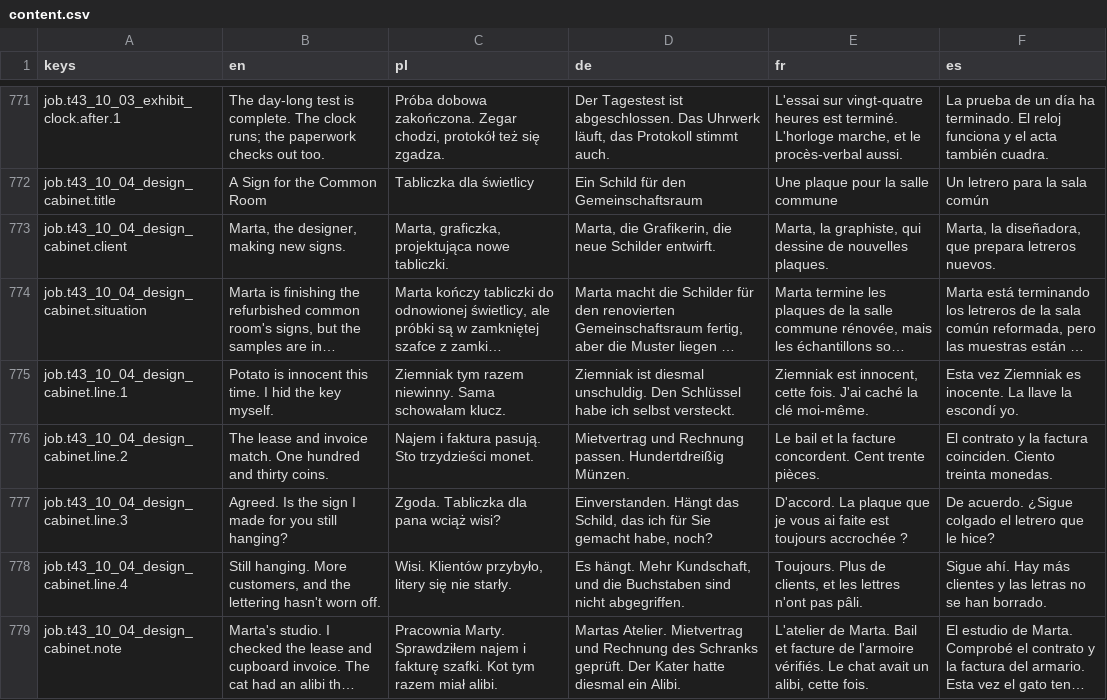
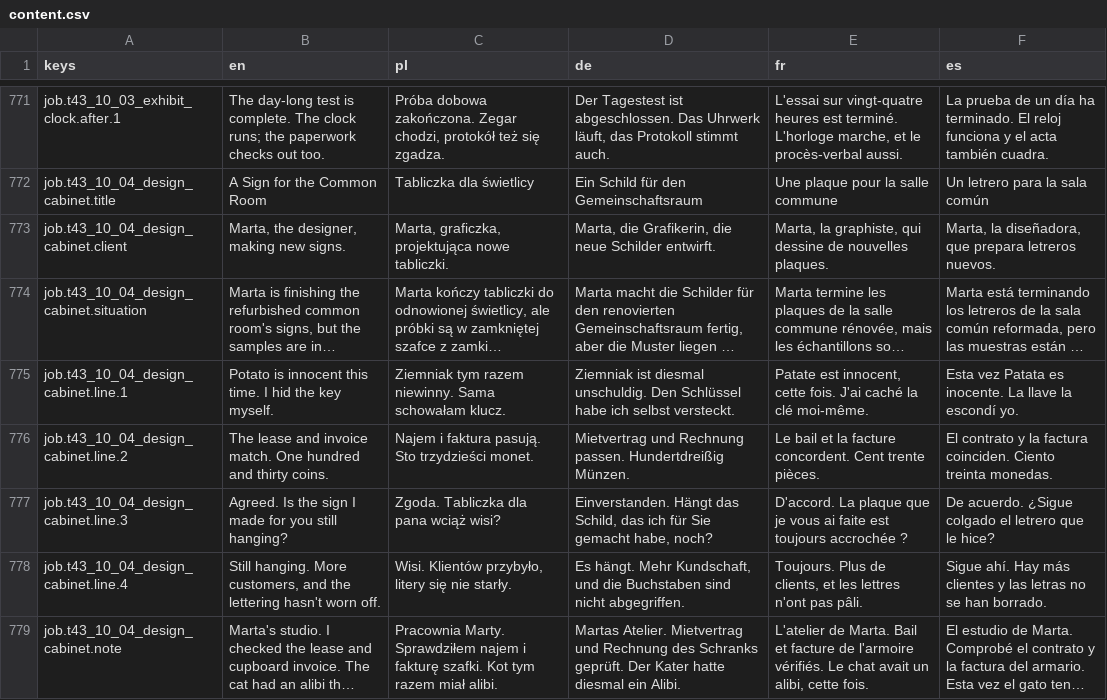
Before and after one commit to woogitsugames/lockwright, a CSV file: game/i18n/content.csv, drawn as a sheet; only a part is shown, gaps mark what is left out; long unchanged cells end in …; the diff covers the shown part only; the diff names each change by its address in the sheet, - before the commit and + after, or states it on an @@ line.

```diff
--- a/game/i18n/content.csv
+++ b/game/i18n/content.csv
-E775 (fr): Ziemniak est innocent,…
+E775 (fr): Patate est innocent,…
-F775 (es): Esta vez Ziemniak es inocente.…
+F775 (es): Esta vez Patata es inocente.…
```
Also changed, not shown: 18 edited cells elsewhere in this file, 3 other files.
